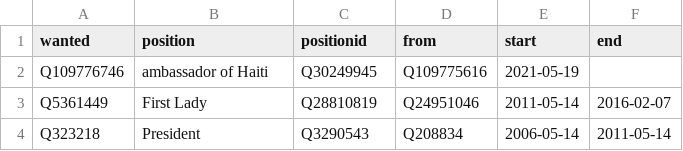
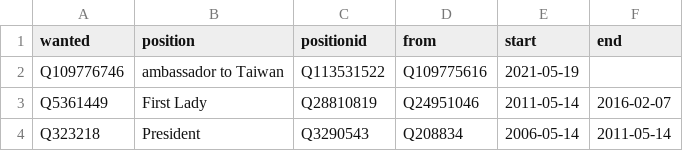
Before and after one commit to every-politician-scrapers/haiti, a CSV file: html/predecessors.csv, drawn as a sheet.

```diff
--- a/html/predecessors.csv
+++ b/html/predecessors.csv
@@ -1,3 +1,3 @@
 wanted,position,positionid,from,start,end
-Q109776746,ambassador of Haiti,Q30249945,Q109775616,2021-05-19,
+Q109776746,ambassador to Taiwan,Q113531522,Q109775616,2021-05-19,
 Q5361449,First Lady,Q28810819,Q24951046,2011-05-14,2016-02-07
```
Also changed, not shown: html/holders21.csv.
